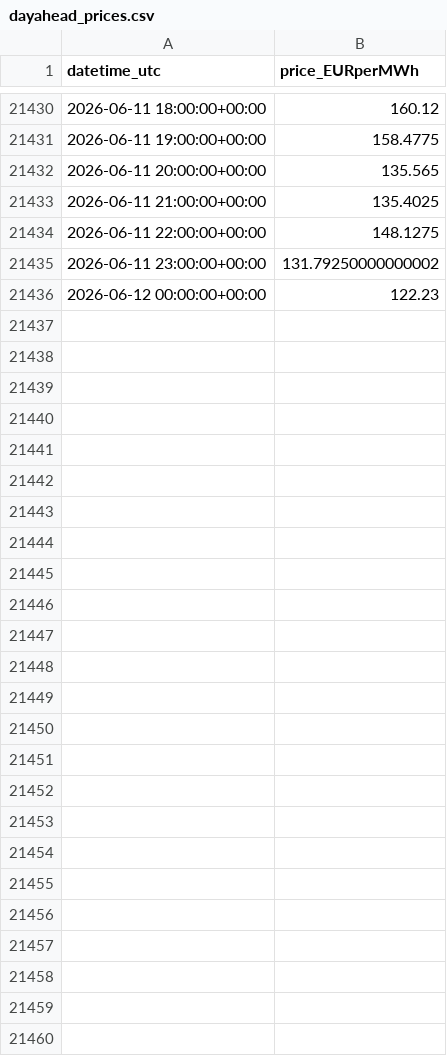
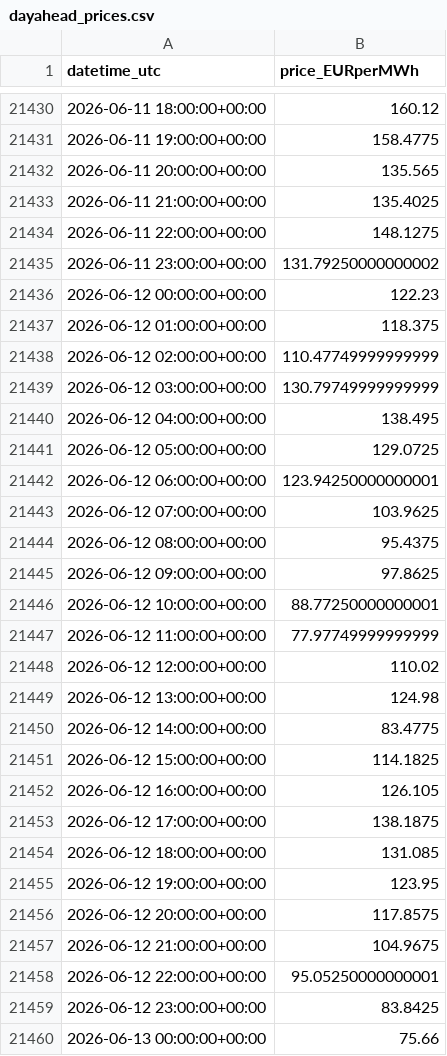
Before and after one commit to Taxiarchis135/greek-res-forecasting, a CSV file: data/dayahead_prices.csv, drawn as a sheet; only a part is shown, gaps mark what is left out; the diff covers the shown part only.

```diff
--- a/data/dayahead_prices.csv
+++ b/data/dayahead_prices.csv
@@ -21436 +21436,25 @@ datetime_utc,price_EURperMWh
 2026-06-12 00:00:00+00:00,122.23
+2026-06-12 01:00:00+00:00,118.375
+2026-06-12 02:00:00+00:00,110.47749999999999
+2026-06-12 03:00:00+00:00,130.79749999999999
+2026-06-12 04:00:00+00:00,138.495
+2026-06-12 05:00:00+00:00,129.0725
+2026-06-12 06:00:00+00:00,123.94250000000001
+2026-06-12 07:00:00+00:00,103.9625
+2026-06-12 08:00:00+00:00,95.4375
+2026-06-12 09:00:00+00:00,97.8625
+2026-06-12 10:00:00+00:00,88.77250000000001
+2026-06-12 11:00:00+00:00,77.97749999999999
+2026-06-12 12:00:00+00:00,110.02
+2026-06-12 13:00:00+00:00,124.98
+2026-06-12 14:00:00+00:00,83.4775
+2026-06-12 15:00:00+00:00,114.1825
+2026-06-12 16:00:00+00:00,126.105
+2026-06-12 17:00:00+00:00,138.1875
+2026-06-12 18:00:00+00:00,131.085
+2026-06-12 19:00:00+00:00,123.95
+2026-06-12 20:00:00+00:00,117.8575
+2026-06-12 21:00:00+00:00,104.9675
+2026-06-12 22:00:00+00:00,95.05250000000001
+2026-06-12 23:00:00+00:00,83.8425
+2026-06-13 00:00:00+00:00,75.66
```
Also changed, not shown: 5 edited cells elsewhere in this file, data/forecast_tomorrow.csv, 2 other files.
